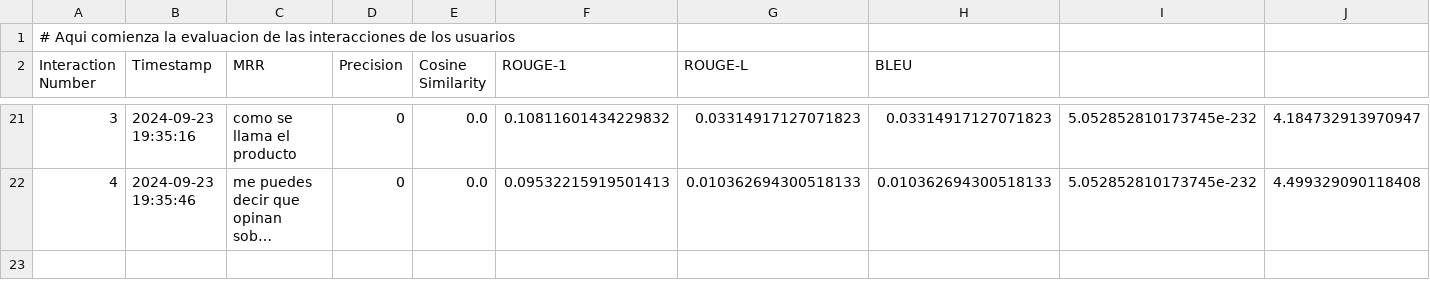
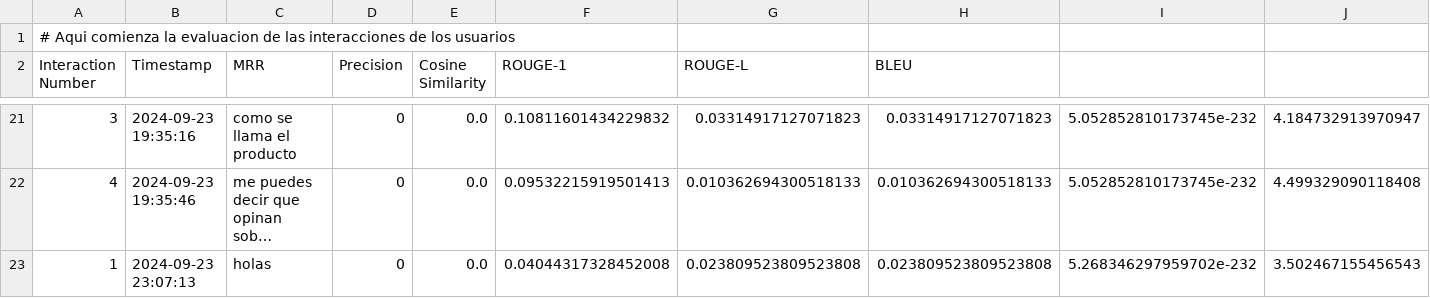
Before and after one commit to SantiTonelliPunta/PRODUKTIVITY_APP, a CSV file: data/interaction_analysis.csv, drawn as a sheet; only a part is shown, gaps mark what is left out; long unchanged cells end in …; rows hold the shown columns only; the diff names each change by its address in the sheet, - before the commit and + after, or states it on an @@ line.

```diff
--- a/data/interaction_analysis.csv
+++ b/data/interaction_analysis.csv
+row 23: 1 | 2024-09-23 23:07:13 | holas | 0 | 0.0 | 0.04044317328452008 | 0.023809523809523808 | 0.023809523809523808 | 5.268346297959702e-232 | 3.502467155456543
```
Also changed, not shown: 14 other files.
